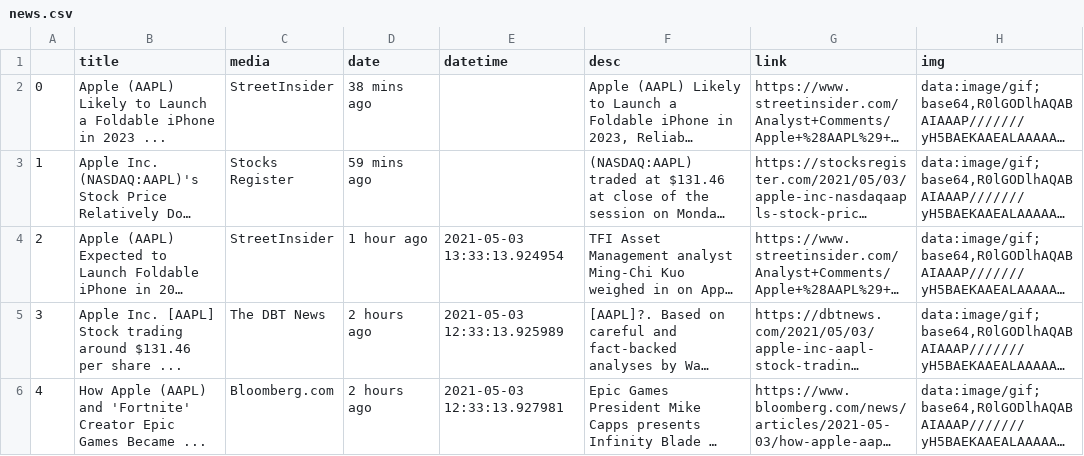
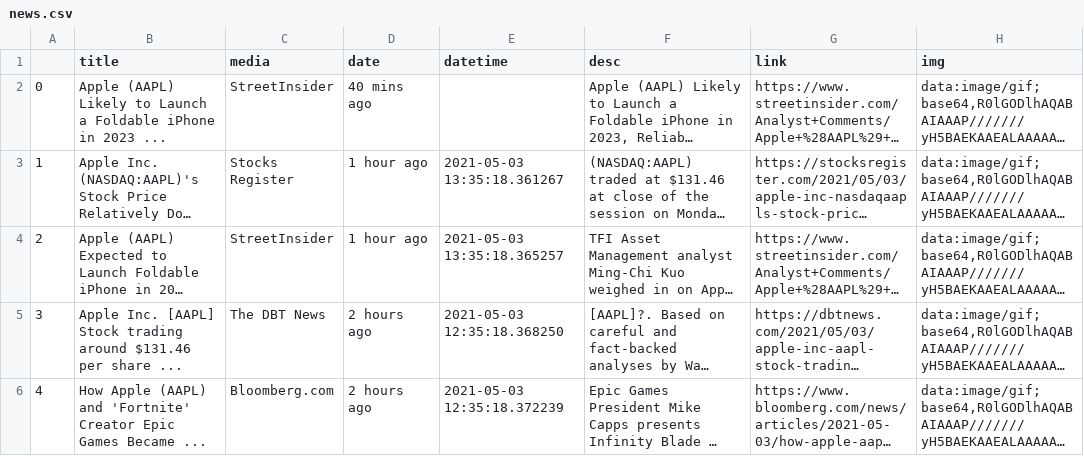
Before and after one commit to jnrkufuor/apollo, a CSV file: data/news.csv, drawn as a sheet; only a part is shown; long unchanged cells end in …; the diff covers the shown part only; the diff names each change by its address in the sheet, - before the commit and + after, or states it on an @@ line.

```diff
--- a/data/news.csv
+++ b/data/news.csv
-D2 (date): 38 mins ago
+D2 (date): 40 mins ago
-D3 (date): 59 mins ago
+D3 (date): 1 hour ago
-E3 (datetime): (empty)
+E3 (datetime): 2021-05-03 13:35:18.361267
-E4 (datetime): 2021-05-03 13:33:13.924954
+E4 (datetime): 2021-05-03 13:35:18.365257
-E5 (datetime): 2021-05-03 12:33:13.925989
+E5 (datetime): 2021-05-03 12:35:18.368250
-E6 (datetime): 2021-05-03 12:33:13.927981
+E6 (datetime): 2021-05-03 12:35:18.372239
```
Also changed, not shown: 17 edited cells elsewhere in this file, 5 other files.
